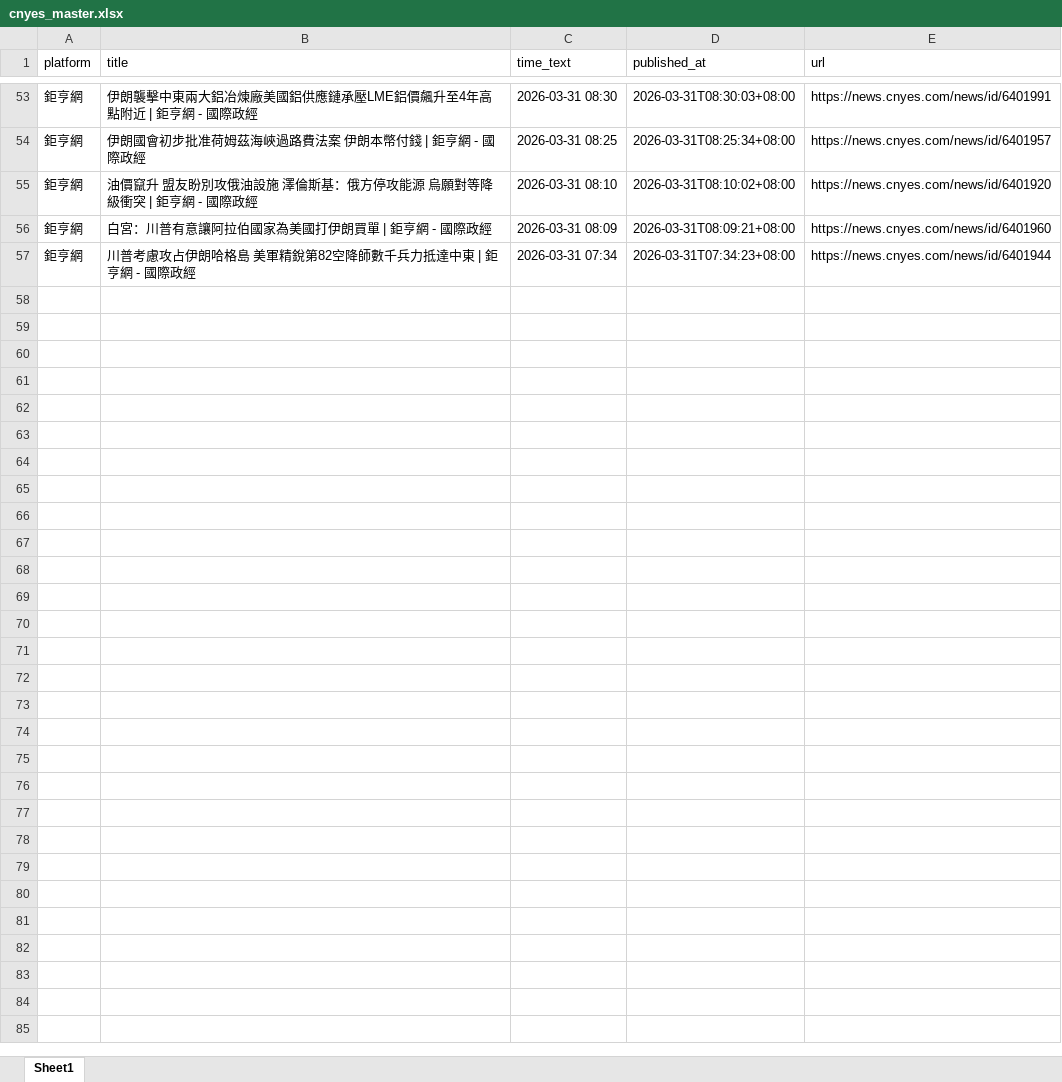
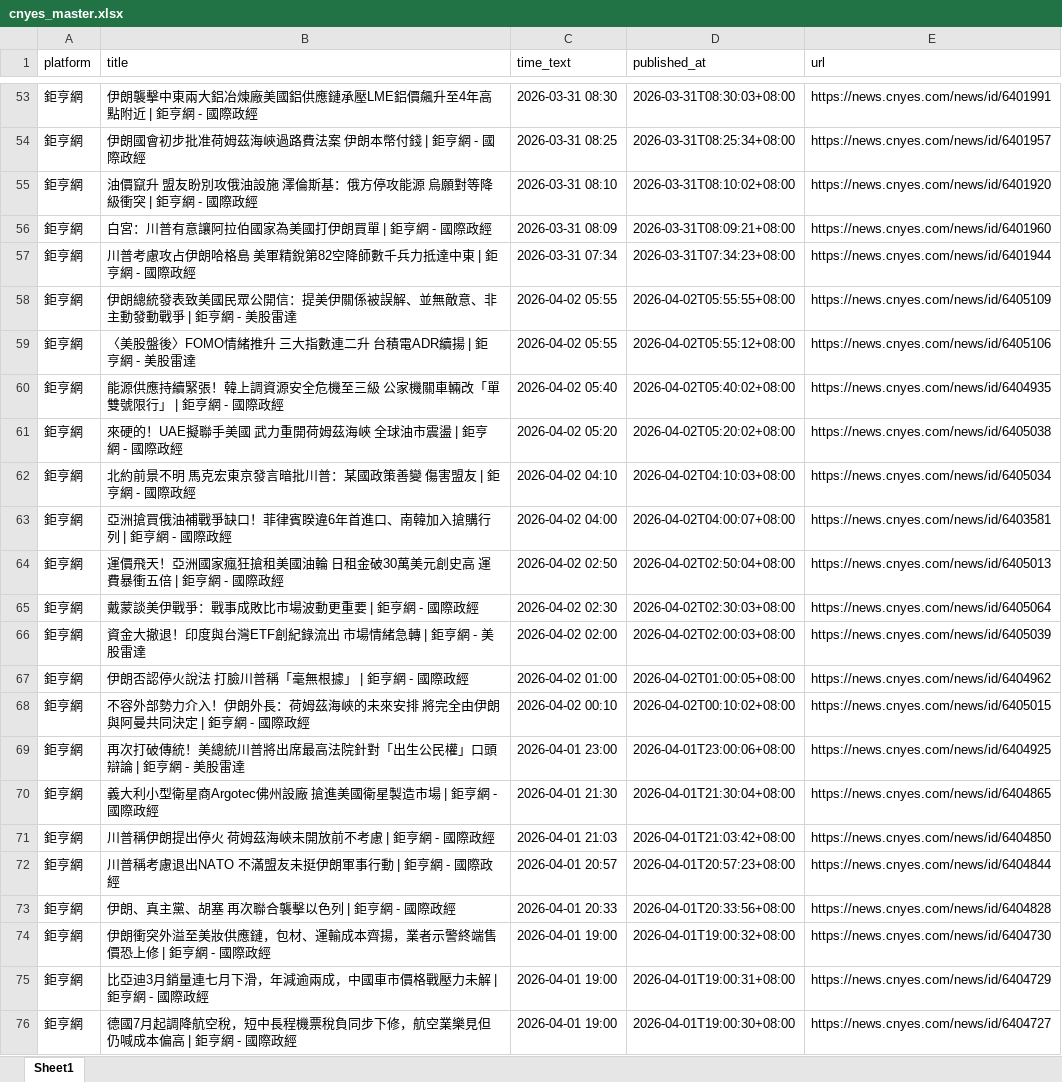
Before and after one commit to hong-ggg/MNB, an Excel workbook: news_push_data/master/cnyes_master.xlsx, sheet Sheet1, drawn as a sheet; only a part is shown, gaps mark what is left out; values as stored, in another font and other column widths than the file's, no borders; the diff covers the shown part only; the diff names each change by its address in the sheet, - before the commit and + after, or states it on an @@ line.

```diff
--- a/news_push_data/master/cnyes_master.xlsx (sheet Sheet1)
+++ b/news_push_data/master/cnyes_master.xlsx (sheet Sheet1)
+row 58: 鉅亨網 | 伊朗總統發表致美國民眾公開信：提美伊關係被誤解、並無敵意、非主動發動戰爭 | 鉅亨網 - 美股雷達 | 2026-04-02 05:55 | 2026-04-02T05:55:55+08:00 | https://news.cnyes.com/news/id/6405109
+row 59: 鉅亨網 | 〈美股盤後〉FOMO情緒推升 三大指數連二升 台積電ADR續揚 | 鉅亨網 - 美股雷達 | 2026-04-02 05:55 | 2026-04-02T05:55:12+08:00 | https://news.cnyes.com/news/id/6405106
+row 60: 鉅亨網 | 能源供應持續緊張！韓上調資源安全危機至三級 公家機關車輛改「單雙號限行」 | 鉅亨網 - 國際政經 | 2026-04-02 05:40 | 2026-04-02T05:40:02+08:00 | https://news.cnyes.com/news/id/6404935
+row 61: 鉅亨網 | 來硬的！UAE擬聯手美國 武力重開荷姆茲海峽 全球油市震盪 | 鉅亨網 - 國際政經 | 2026-04-02 05:20 | 2026-04-02T05:20:02+08:00 | https://news.cnyes.com/news/id/6405038
+row 62: 鉅亨網 | 北約前景不明 馬克宏東京發言暗批川普：某國政策善變 傷害盟友 | 鉅亨網 - 國際政經 | 2026-04-02 04:10 | 2026-04-02T04:10:03+08:00 | https://news.cnyes.com/news/id/6405034
+row 63: 鉅亨網 | 亞洲搶買俄油補戰爭缺口！菲律賓睽違6年首進口、南韓加入搶購行列 | 鉅亨網 - 國際政經 | 2026-04-02 04:00 | 2026-04-02T04:00:07+08:00 | https://news.cnyes.com/news/id/6403581
+row 64: 鉅亨網 | 運價飛天！亞洲國家瘋狂搶租美國油輪 日租金破30萬美元創史高 運費暴衝五倍 | 鉅亨網 - 國際政經 | 2026-04-02 02:50 | 2026-04-02T02:50:04+08:00 | https://news.cnyes.com/news/id/6405013
+row 65: 鉅亨網 | 戴蒙談美伊戰爭：戰事成敗比市場波動更重要 | 鉅亨網 - 國際政經 | 2026-04-02 02:30 | 2026-04-02T02:30:03+08:00 | https://news.cnyes.com/news/id/6405064
+row 66: 鉅亨網 | 資金大撤退！印度與台灣ETF創紀錄流出 市場情緒急轉 | 鉅亨網 - 美股雷達 | 2026-04-02 02:00 | 2026-04-02T02:00:03+08:00 | https://news.cnyes.com/news/id/6405039
+row 67: 鉅亨網 | 伊朗否認停火說法 打臉川普稱「毫無根據」 | 鉅亨網 - 國際政經 | 2026-04-02 01:00 | 2026-04-02T01:00:05+08:00 | https://news.cnyes.com/news/id/6404962
+row 68: 鉅亨網 | 不容外部勢力介入！伊朗外長：荷姆茲海峽的未來安排 將完全由伊朗與阿曼共同決定 | 鉅亨網 - 國際政經 | 2026-04-02 00:10 | 2026-04-02T00:10:02+08:00 | https://news.cnyes.com/news/id/6405015
+row 69: 鉅亨網 | 再次打破傳統！美總統川普將出席最高法院針對「出生公民權」口頭辯論 | 鉅亨網 - 美股雷達 | 2026-04-01 23:00 | 2026-04-01T23:00:06+08:00 | https://news.cnyes.com/news/id/6404925
+row 70: 鉅亨網 | 義大利小型衛星商Argotec佛州設廠 搶進美國衛星製造市場 | 鉅亨網 - 國際政經 | 2026-04-01 21:30 | 2026-04-01T21:30:04+08:00 | https://news.cnyes.com/news/id/6404865
+row 71: 鉅亨網 | 川普稱伊朗提出停火 荷姆茲海峽未開放前不考慮 | 鉅亨網 - 國際政經 | 2026-04-01 21:03 | 2026-04-01T21:03:42+08:00 | https://news.cnyes.com/news/id/6404850
+row 72: 鉅亨網 | 川普稱考慮退出NATO 不滿盟友未挺伊朗軍事行動 | 鉅亨網 - 國際政經 | 2026-04-01 20:57 | 2026-04-01T20:57:23+08:00 | https://news.cnyes.com/news/id/6404844
+row 73: 鉅亨網 | 伊朗、真主黨、胡塞 再次聯合襲擊以色列 | 鉅亨網 - 國際政經 | 2026-04-01 20:33 | 2026-04-01T20:33:56+08:00 | https://news.cnyes.com/news/id/6404828
+row 74: 鉅亨網 | 伊朗衝突外溢至美妝供應鏈，包材、運輸成本齊揚，業者示警終端售價恐上修 | 鉅亨網 - 國際政經 | 2026-04-01 19:00 | 2026-04-01T19:00:32+08:00 | https://news.cnyes.com/news/id/6404730
+row 75: 鉅亨網 | 比亞迪3月銷量連七月下滑，年減逾兩成，中國車市價格戰壓力未解 | 鉅亨網 - 國際政經 | 2026-04-01 19:00 | 2026-04-01T19:00:31+08:00 | https://news.cnyes.com/news/id/6404729
+row 76: 鉅亨網 | 德國7月起調降航空稅，短中長程機票稅負同步下修，航空業樂見但仍喊成本偏高 | 鉅亨網 - 國際政經 | 2026-04-01 19:00 | 2026-04-01T19:00:30+08:00 | https://news.cnyes.com/news/id/6404727
```
Also changed, not shown: 38 added rows elsewhere in this sheet, news_push_data/master/cna_master.xlsx, news_push_data/telegram/message.xlsx, 2 other files.
